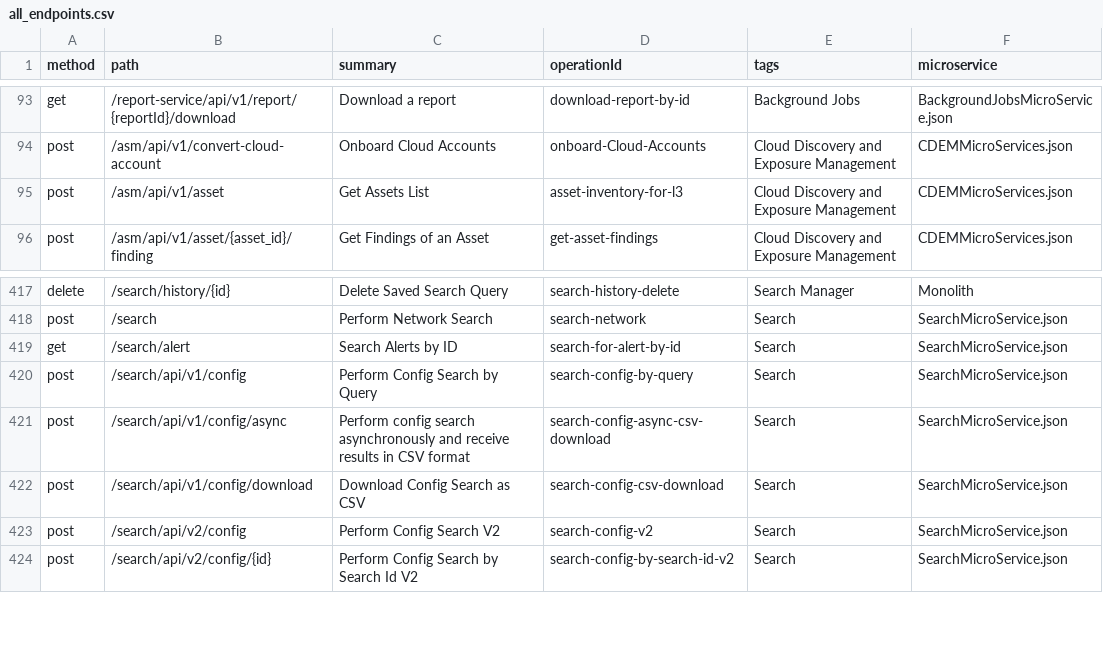
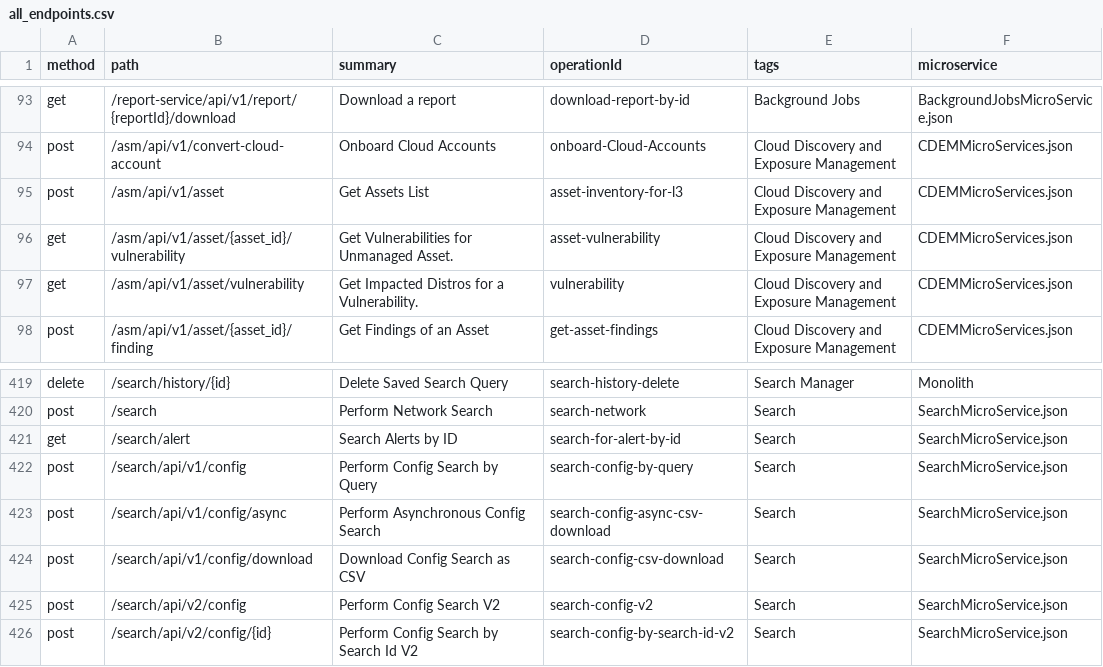
Before and after one commit to PaloAltoNetworks/pan.dev, a CSV file: openapi-specs/cspm/consolidated_spec/all_endpoints.csv, drawn as a sheet; only a part is shown, gaps mark what is left out.

Commit message:
Vulnerability APIs and Integration type fix

```diff
--- a/openapi-specs/cspm/consolidated_spec/all_endpoints.csv
+++ b/openapi-specs/cspm/consolidated_spec/all_endpoints.csv
@@ -95,2 +95,4 @@
 "post","/asm/api/v1/asset","Get Assets List","asset-inventory-for-l3","Cloud Discovery and Exposure Management","CDEMMicroServices.json"
+"get","/asm/api/v1/asset/{asset_id}/vulnerability","Get Vulnerabilities for Unmanaged Asset.","asset-vulnerability","Cloud Discovery and Exposure Management","CDEMMicroServices.json"
+"get","/asm/api/v1/asset/vulnerability","Get Impacted Distros for a Vulnerability.","vulnerability","Cloud Discovery and Exposure Management","CDEMMicroServices.json"
 "post","/asm/api/v1/asset/{asset_id}/finding","Get Findings of an Asset ","get-asset-findings","Cloud Discovery and Exposure Management","CDEMMicroServices.json"
@@ -420,3 +422,3 @@
 "post","/search/api/v1/config","Perform Config Search by Query","search-config-by-query","Search","SearchMicroService.json"
-"post","/search/api/v1/config/async","Perform config search asynchronously and receive results in CSV format","search-config-async-csv-download","Search","SearchMicroService.json"
+"post","/search/api/v1/config/async","Perform Asynchronous Config Search","search-config-async-csv-download","Search","SearchMicroService.json"
 "post","/search/api/v1/config/download","Download Config Search as CSV","search-config-csv-download","Search","SearchMicroService.json"
```
Also changed, not shown: 3 other files.
